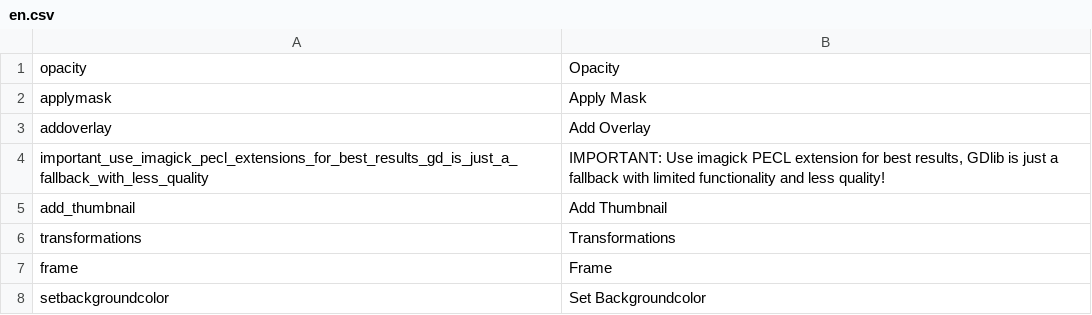
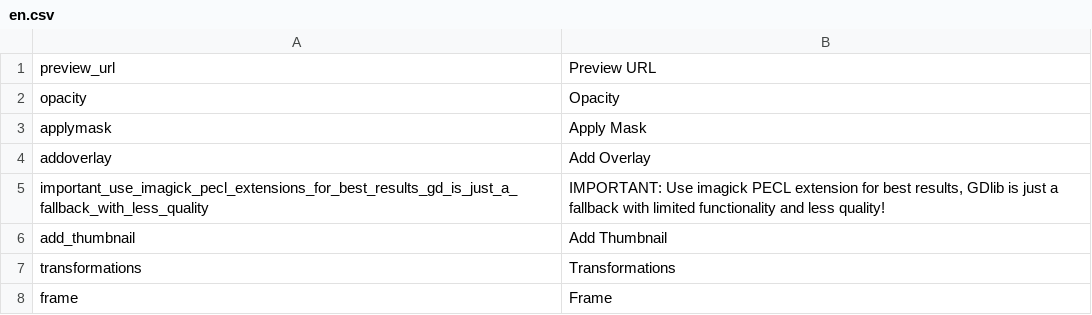
Before and after one commit to pimcore/pimcore, a CSV file: pimcore/config/texts/en.csv, drawn as a sheet; only a part is shown; the shorter side is filled out with more unchanged rows; the diff names each change by its address in the sheet, - before the commit and + after, or states it on an @@ line.

Commit message:
object preview
git-svn-id: http://www.pimcore.org/svn/pimcore/private/core/trunk@486 1f8fe7d8-47f0-464c-8d0a-336f4953ab05

```diff
--- a/pimcore/config/texts/en.csv
+++ b/pimcore/config/texts/en.csv
+row 1: preview_url | Preview URL
```
Also changed, not shown: 9 other files.
